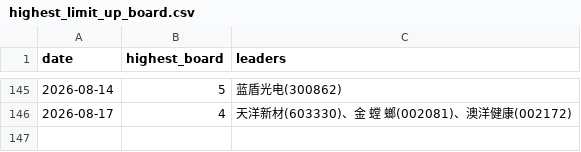
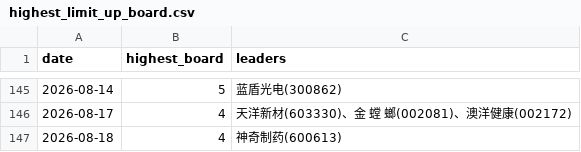
Before and after one commit to dabinDev/AiStock, a CSV file: data/highest_limit_up_board.csv, drawn as a sheet; only a part is shown, gaps mark what is left out; the diff names each change by its address in the sheet, - before the commit and + after, or states it on an @@ line.

```diff
--- a/data/highest_limit_up_board.csv
+++ b/data/highest_limit_up_board.csv
+row 147: 2026-08-18 | 4 | 神奇制药(600613)
```
Also changed, not shown: 5 other files.
